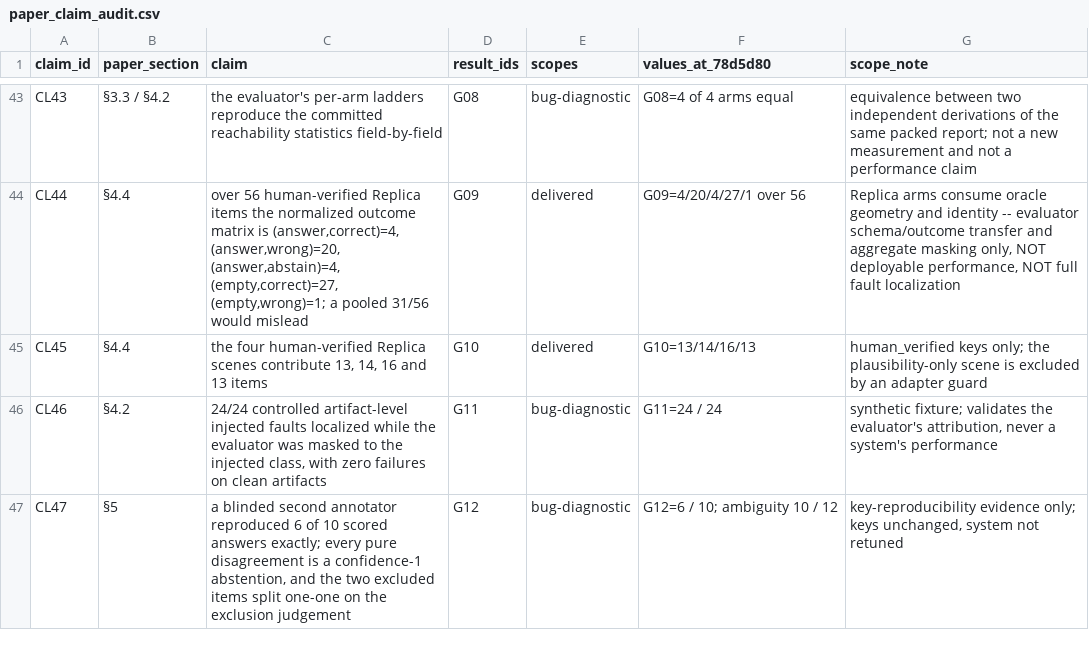
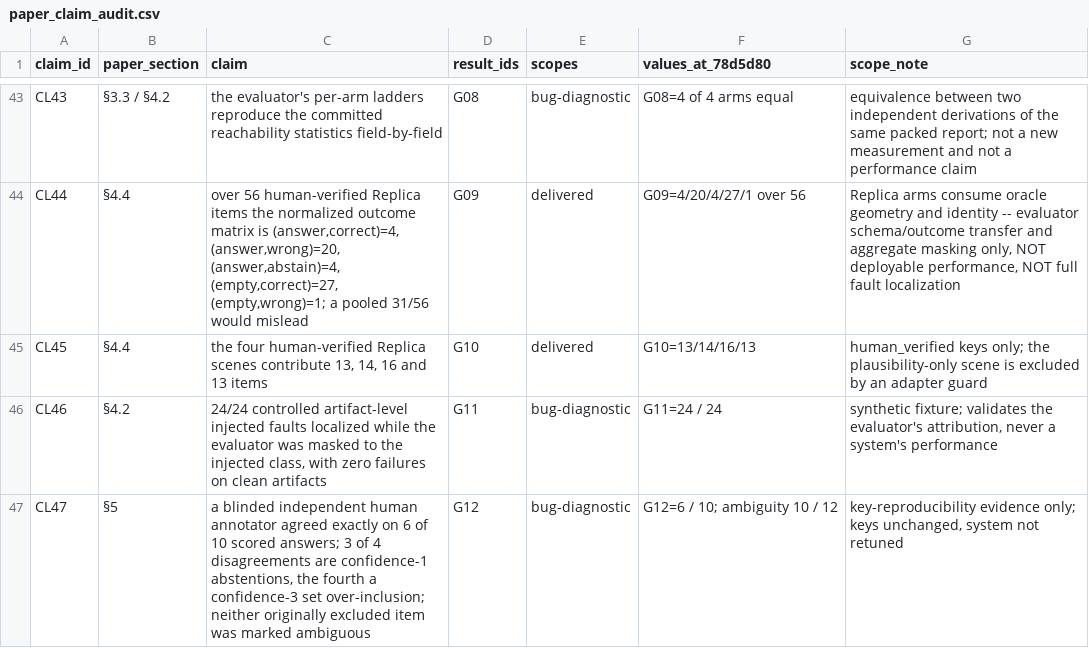
Before and after one commit to Deev09/surgical-graph-rag-v2, a CSV file: docs/paper_claim_audit.csv, drawn as a sheet; only a part is shown, gaps mark what is left out.

```diff
--- a/docs/paper_claim_audit.csv
+++ b/docs/paper_claim_audit.csv
@@ -46,2 +46,2 @@
 "CL46","§4.2","24/24 controlled artifact-level injected faults localized while the evaluator was masked to the injected class, with zero failures on clean artifacts","G11","bug-diagnostic","G11=24 / 24","synthetic fixture; validates the evaluator's attribution, never a system's performance"
-"CL47","§5","a blinded second annotator reproduced 6 of 10 scored answers exactly; every pure disagreement is a confidence-1 abstention, and the two excluded items split one-one on the exclusion judgement","G12","bug-diagnostic","G12=6 / 10; ambiguity 10 / 12","key-reproducibility evidence only; keys unchanged, system not retuned"
+"CL47","§5","a blinded independent human annotator agreed exactly on 6 of 10 scored answers; 3 of 4 disagreements are confidence-1 abstentions, the fourth a confidence-3 set over-inclusion; neither originally excluded item was marked ambiguous","G12","bug-diagnostic","G12=6 / 10; ambiguity 10 / 12","key-reproducibility evidence only; keys unchanged, system not retuned"
```
Also changed, not shown: docs/project_results_registry.csv, 7 other files.
